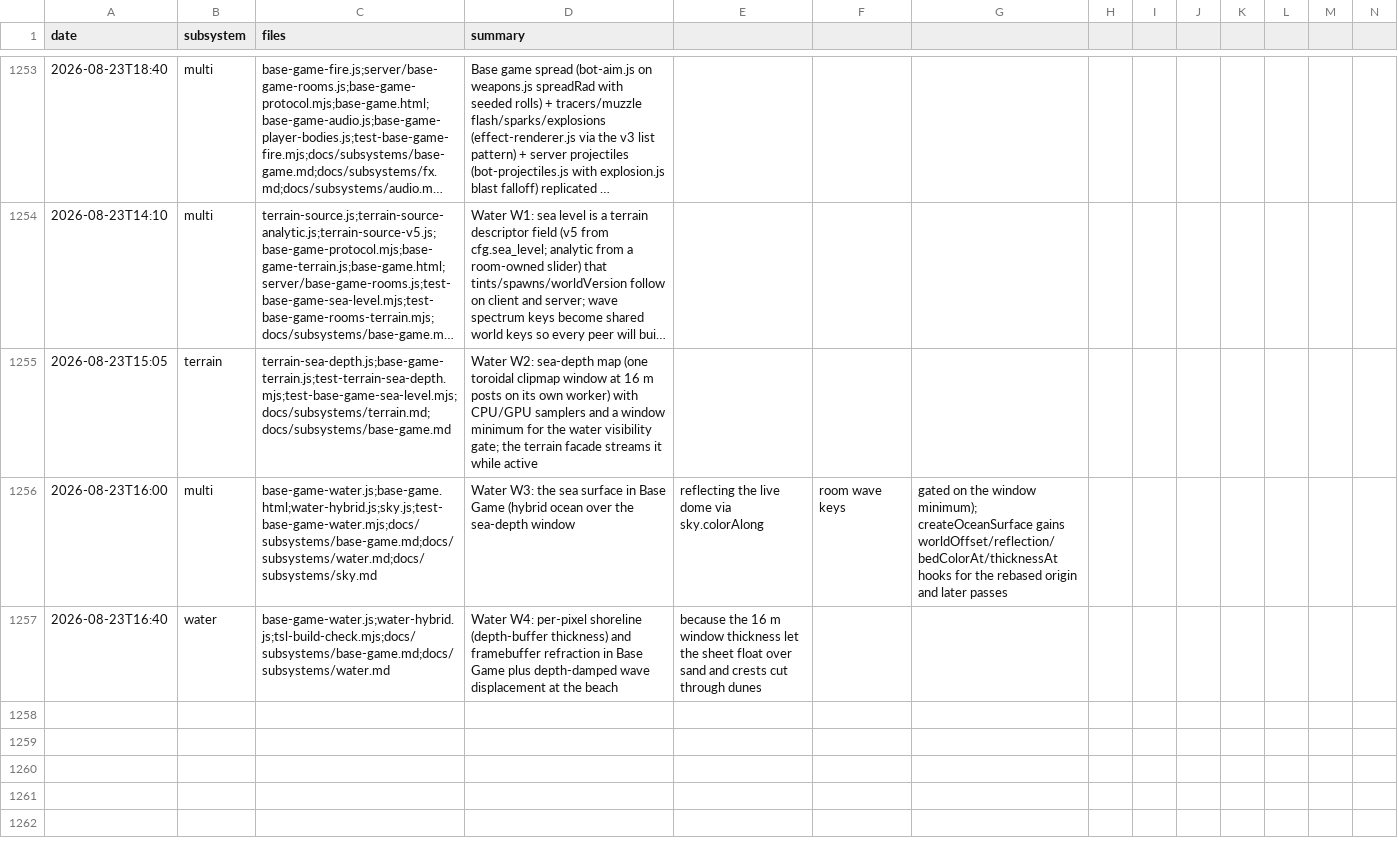
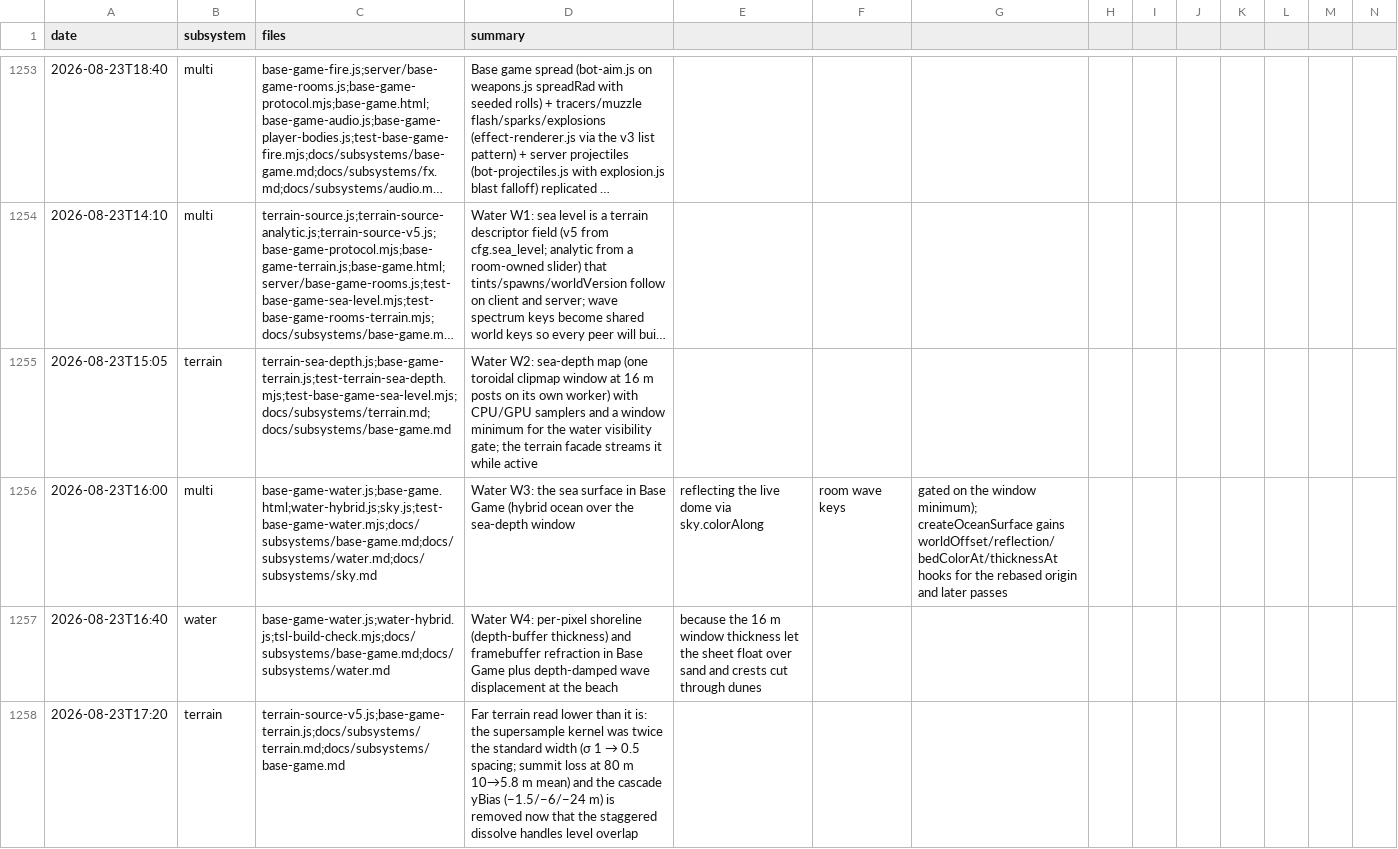
Before and after one commit to msankofa/workshop-webgpu, a CSV file: agent_log.csv, drawn as a sheet; only a part is shown, gaps mark what is left out; long unchanged cells end in …; rows hold the shown columns only; the diff names each change by its address in the sheet, - before the commit and + after, or states it on an @@ line.

```diff
--- a/agent_log.csv
+++ b/agent_log.csv
+row 1258: 2026-08-23T17:20 | terrain | terrain-source-v5.js;base-game-terrain.js;docs/subsystems/terrain.md;docs/subsystems/base-game.md | Far terrain read lower than it is: the supersample kernel was twice the standard width (σ 1 → 0.5 spacing; summit loss at 80 m 10→5.8 m mean) and the cascade yBias (−1.5/−6/−24 m) is removed now that the staggered dissolve handles level overlap
```
Also changed, not shown: 4 other files.
